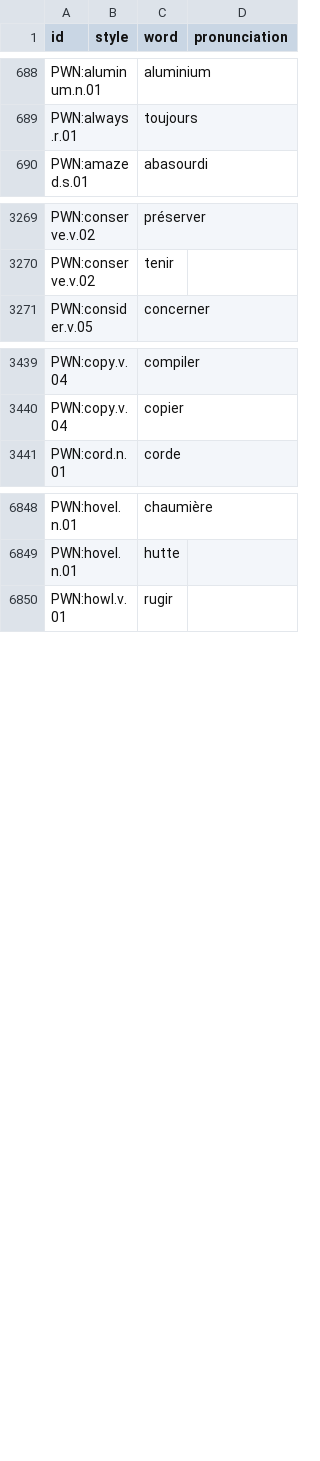
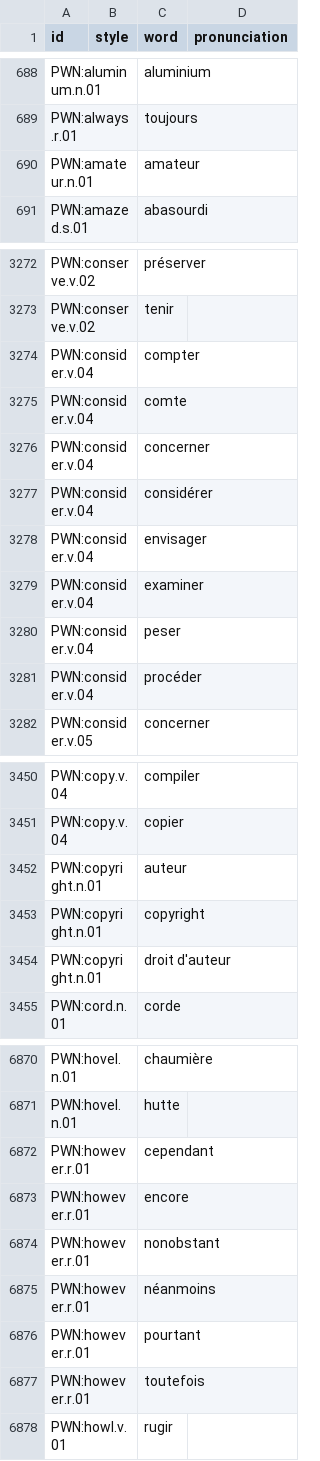
Before and after one commit to barumau/panlexia, a TSV file: dict/F/fra.tsv, drawn as a sheet; only a part is shown, gaps mark what is left out; the diff covers the shown part only; the diff names each change by its address in the sheet, - before the commit and + after, or states it on an @@ line.

```diff
--- a/dict/F/fra.tsv
+++ b/dict/F/fra.tsv
+row 690: PWN:amateur.n.01 |  | amateur
+row 3274: PWN:consider.v.04 |  | compter
+row 3275: PWN:consider.v.04 |  | comte
+row 3276: PWN:consider.v.04 |  | concerner
+row 3277: PWN:consider.v.04 |  | considérer
+row 3278: PWN:consider.v.04 |  | envisager
+row 3279: PWN:consider.v.04 |  | examiner
+row 3280: PWN:consider.v.04 |  | peser
+row 3281: PWN:consider.v.04 |  | procéder
+row 3452: PWN:copyright.n.01 |  | auteur
+row 3453: PWN:copyright.n.01 |  | copyright
+row 3454: PWN:copyright.n.01 |  | droit d'auteur
+row 6872: PWN:however.r.01 |  | cependant
+row 6873: PWN:however.r.01 |  | encore
+row 6874: PWN:however.r.01 |  | nonobstant
+row 6875: PWN:however.r.01 |  | néanmoins
+row 6876: PWN:however.r.01 |  | pourtant
+row 6877: PWN:however.r.01 |  | toutefois
```
Also changed, not shown: 10 added rows elsewhere in this file, dict/F/fin.tsv, dict/I/ind.tsv, 13 other files.
